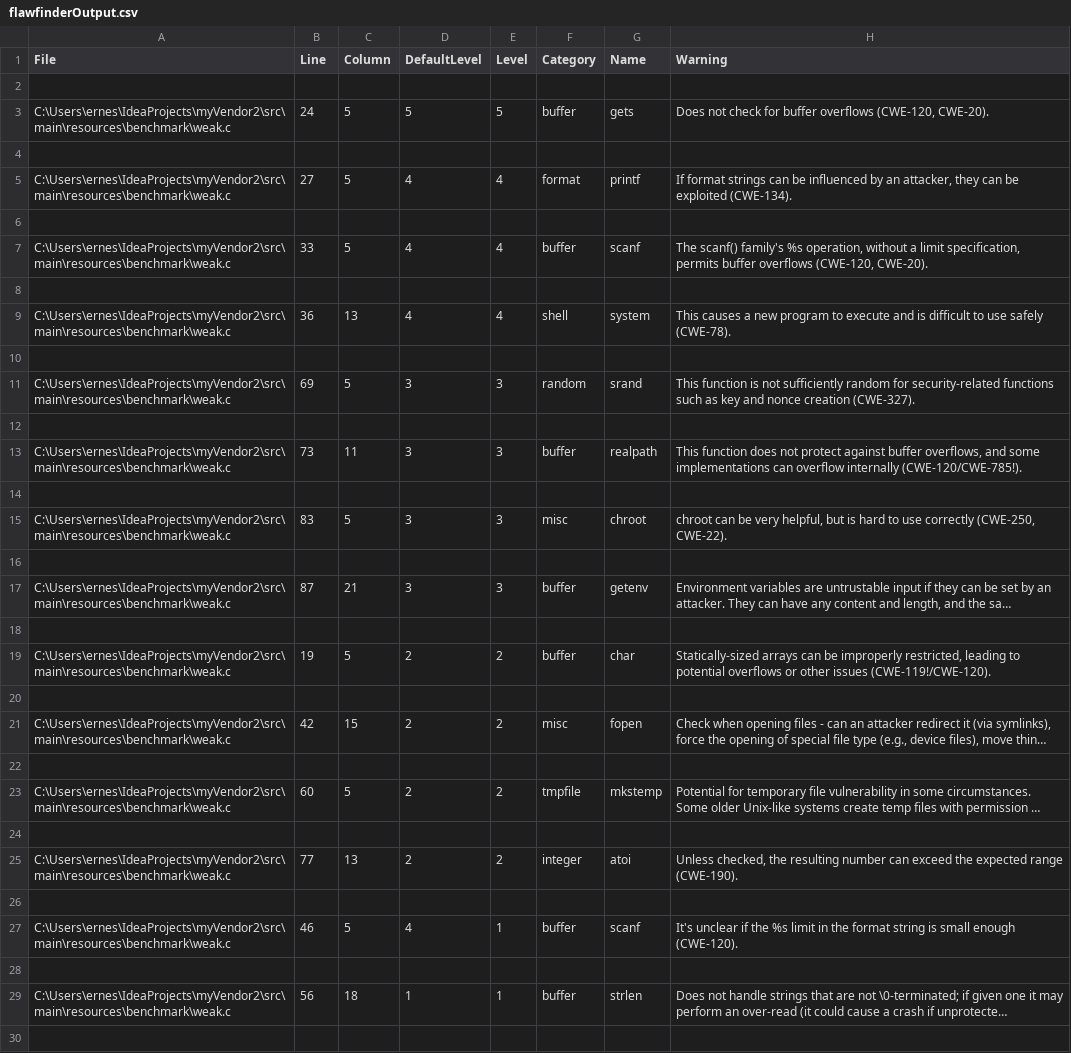
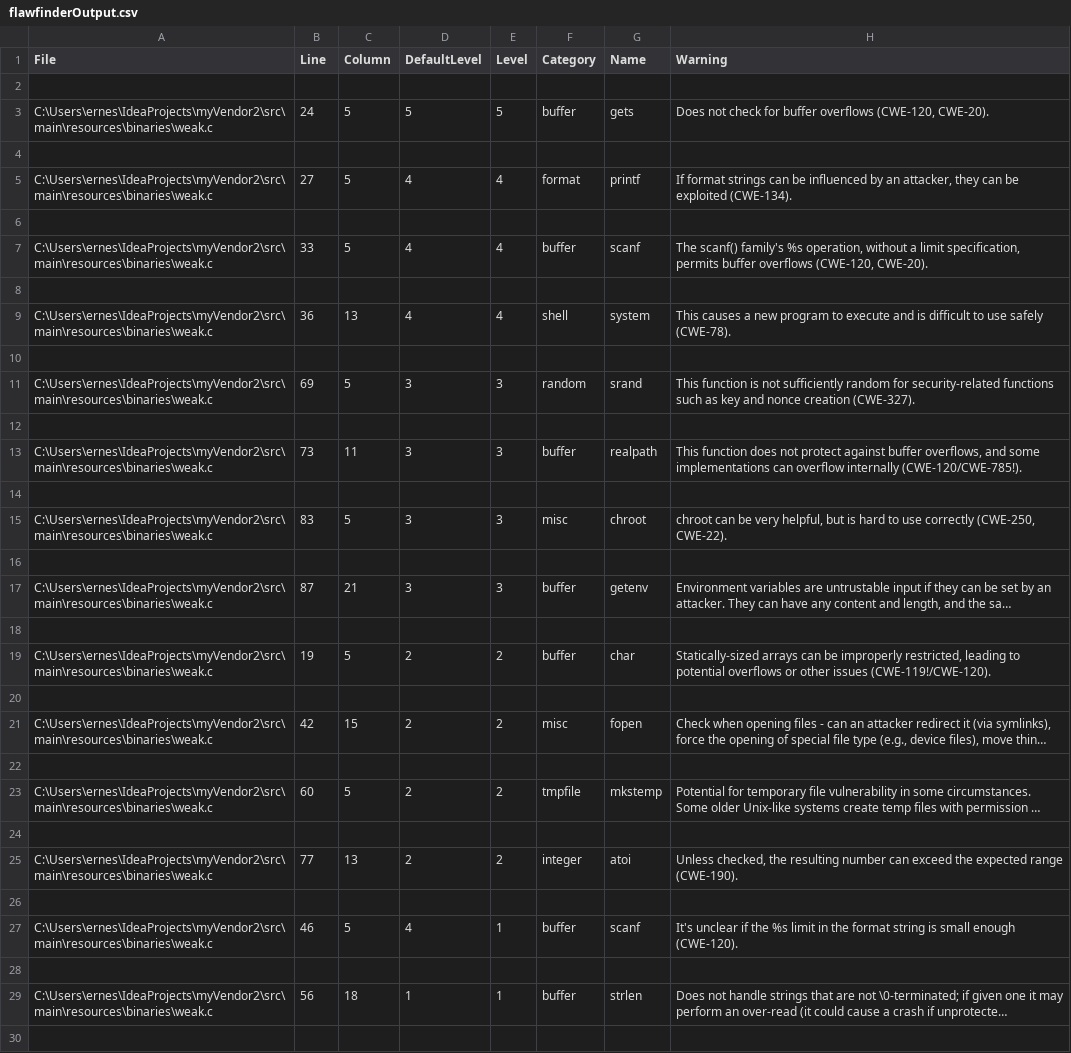
Before and after one commit to MSUSEL/msusel-pique-vendor, a CSV file: out/flawfinderOutput.csv, drawn as a sheet; only a part is shown; long unchanged cells end in …; the diff covers the shown part only; the diff names each change by its address in the sheet, - before the commit and + after, or states it on an @@ line.

```diff
--- a/out/flawfinderOutput.csv
+++ b/out/flawfinderOutput.csv
-A3 (File): C:\Users\ernes\IdeaProjects\myVendor2\src\main\resources\benchmark\weak.c
+A3 (File): C:\Users\ernes\IdeaProjects\myVendor2\src\main\resources\binaries\weak.c
-A5 (File): C:\Users\ernes\IdeaProjects\myVendor2\src\main\resources\benchmark\weak.c
+A5 (File): C:\Users\ernes\IdeaProjects\myVendor2\src\main\resources\binaries\weak.c
-A7 (File): C:\Users\ernes\IdeaProjects\myVendor2\src\main\resources\benchmark\weak.c
+A7 (File): C:\Users\ernes\IdeaProjects\myVendor2\src\main\resources\binaries\weak.c
-A9 (File): C:\Users\ernes\IdeaProjects\myVendor2\src\main\resources\benchmark\weak.c
+A9 (File): C:\Users\ernes\IdeaProjects\myVendor2\src\main\resources\binaries\weak.c
-A11 (File): C:\Users\ernes\IdeaProjects\myVendor2\src\main\resources\benchmark\weak.c
+A11 (File): C:\Users\ernes\IdeaProjects\myVendor2\src\main\resources\binaries\weak.c
-A13 (File): C:\Users\ernes\IdeaProjects\myVendor2\src\main\resources\benchmark\weak.c
+A13 (File): C:\Users\ernes\IdeaProjects\myVendor2\src\main\resources\binaries\weak.c
-A15 (File): C:\Users\ernes\IdeaProjects\myVendor2\src\main\resources\benchmark\weak.c
+A15 (File): C:\Users\ernes\IdeaProjects\myVendor2\src\main\resources\binaries\weak.c
-A17 (File): C:\Users\ernes\IdeaProjects\myVendor2\src\main\resources\benchmark\weak.c
+A17 (File): C:\Users\ernes\IdeaProjects\myVendor2\src\main\resources\binaries\weak.c
-A19 (File): C:\Users\ernes\IdeaProjects\myVendor2\src\main\resources\benchmark\weak.c
+A19 (File): C:\Users\ernes\IdeaProjects\myVendor2\src\main\resources\binaries\weak.c
-A21 (File): C:\Users\ernes\IdeaProjects\myVendor2\src\main\resources\benchmark\weak.c
+A21 (File): C:\Users\ernes\IdeaProjects\myVendor2\src\main\resources\binaries\weak.c
-A23 (File): C:\Users\ernes\IdeaProjects\myVendor2\src\main\resources\benchmark\weak.c
+A23 (File): C:\Users\ernes\IdeaProjects\myVendor2\src\main\resources\binaries\weak.c
-A25 (File): C:\Users\ernes\IdeaProjects\myVendor2\src\main\resources\benchmark\weak.c
+A25 (File): C:\Users\ernes\IdeaProjects\myVendor2\src\main\resources\binaries\weak.c
-A27 (File): C:\Users\ernes\IdeaProjects\myVendor2\src\main\resources\benchmark\weak.c
+A27 (File): C:\Users\ernes\IdeaProjects\myVendor2\src\main\resources\binaries\weak.c
-A29 (File): C:\Users\ernes\IdeaProjects\myVendor2\src\main\resources\benchmark\weak.c
+A29 (File): C:\Users\ernes\IdeaProjects\myVendor2\src\main\resources\binaries\weak.c
```
Also changed, not shown: 2 edited cells elsewhere in this file, 12 other files.
